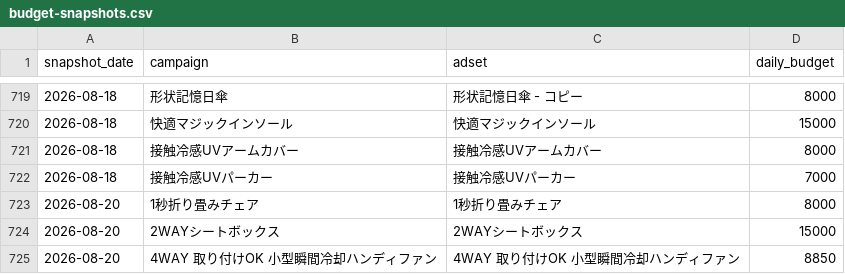
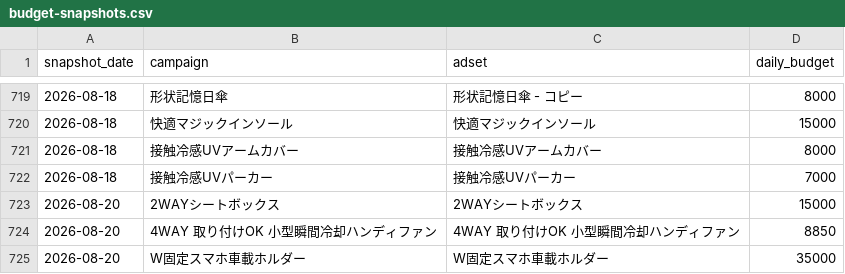
Before and after one commit to finracofficial-cmd/LOOana, a CSV file: data/budget-snapshots.csv, drawn as a sheet; only a part is shown, gaps mark what is left out; the shorter side is filled out with more unchanged rows.

```diff
--- a/data/budget-snapshots.csv
+++ b/data/budget-snapshots.csv
@@ -722,3 +722,2 @@ snapshot_date,campaign,adset,daily_budget
 2026-08-18,接触冷感UVパーカー,接触冷感UVパーカー,7000
-2026-08-20,1秒折り畳みチェア,1秒折り畳みチェア,8000
 2026-08-20,2WAYシートボックス,2WAYシートボックス,15000
```
Also changed, not shown: 1 other file.
